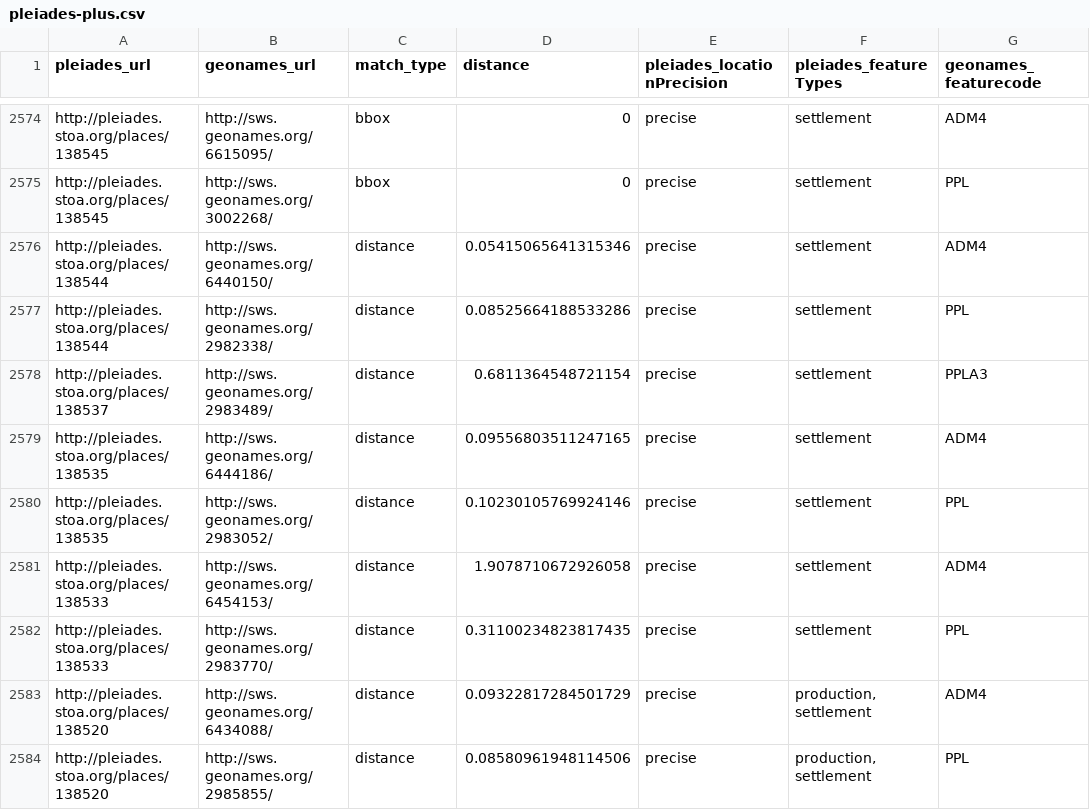
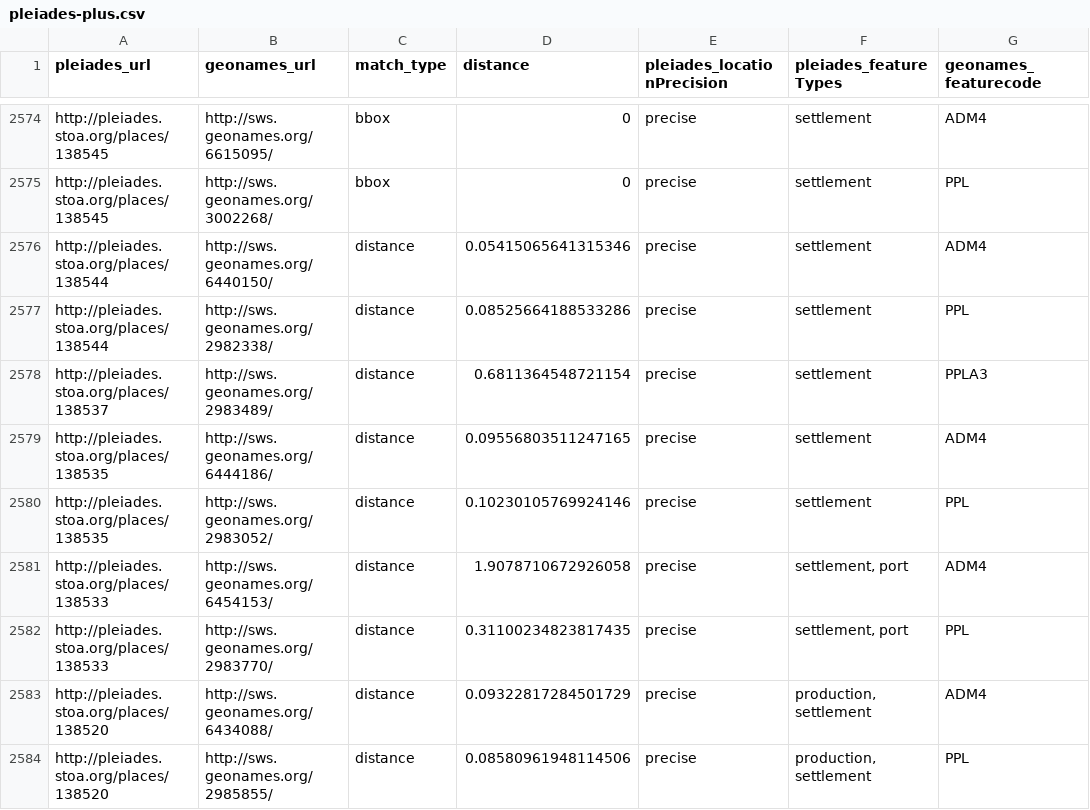
Before and after one commit to ryanfb/pleiades-plus, a CSV file: data/pleiades-plus.csv, drawn as a sheet; only a part is shown, gaps mark what is left out.

Commit message:
2014-06-09 pleiades-plus.csv update

```diff
--- a/data/pleiades-plus.csv
+++ b/data/pleiades-plus.csv
@@ -2580,4 +2580,4 @@ http://pleiades.stoa.org/places/138535,http://sws.geonames.org/6444186/,distance
 http://pleiades.stoa.org/places/138535,http://sws.geonames.org/2983052/,distance,0.10230105769924146,precise,"settlement",PPL
-http://pleiades.stoa.org/places/138533,http://sws.geonames.org/6454153/,distance,1.9078710672926058,precise,"settlement",ADM4
-http://pleiades.stoa.org/places/138533,http://sws.geonames.org/2983770/,distance,0.31100234823817435,precise,"settlement",PPL
+http://pleiades.stoa.org/places/138533,http://sws.geonames.org/6454153/,distance,1.9078710672926058,precise,"settlement, port",ADM4
+http://pleiades.stoa.org/places/138533,http://sws.geonames.org/2983770/,distance,0.31100234823817435,precise,"settlement, port",PPL
 http://pleiades.stoa.org/places/138520,http://sws.geonames.org/6434088/,distance,0.09322817284501729,precise,"production, settlement",ADM4
```
